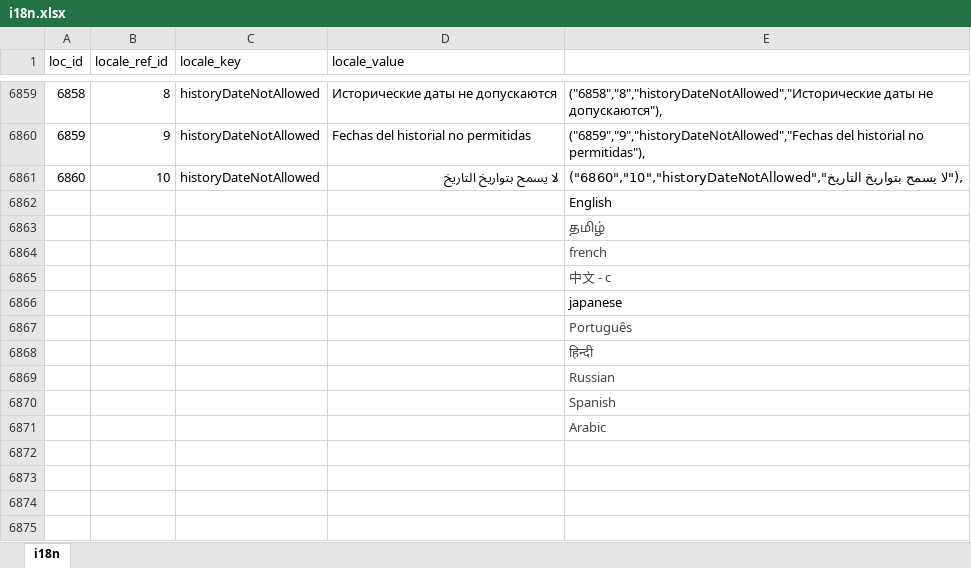
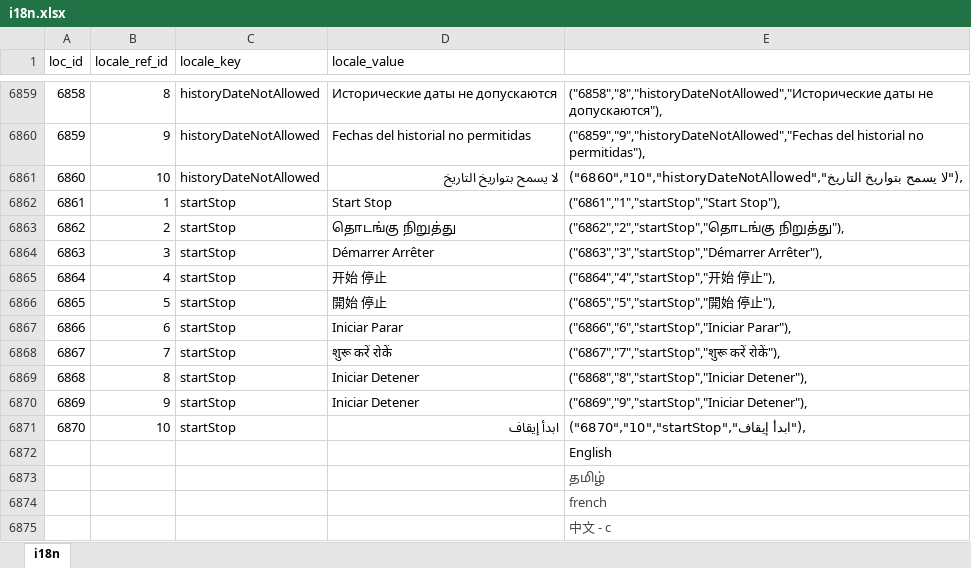
Before and after one commit to bharani-palani/ledgerely, an Excel workbook: i18n.xlsx, sheet i18n, drawn as a sheet; only a part is shown, gaps mark what is left out; the shorter side is filled out with more unchanged rows; values as stored, in another font and other column widths than the file's, no borders; the diff names each change by its address in the sheet, - before the commit and + after, or states it on an @@ line.

```diff
--- a/i18n.xlsx (sheet i18n)
+++ b/i18n.xlsx (sheet i18n)
+row 6862: 6861 | 1 | startStop | Start Stop | ("6861","1","startStop","Start Stop"),
+row 6863: 6862 | 2 | startStop | தொடங்கு நிறுத்து | ("6862","2","startStop","தொடங்கு நிறுத்து"),
+row 6864: 6863 | 3 | startStop | Démarrer Arrêter | ("6863","3","startStop","Démarrer Arrêter"),
+row 6865: 6864 | 4 | startStop | 开始 停止 | ("6864","4","startStop","开始 停止"),
+row 6866: 6865 | 5 | startStop | 開始 停止 | ("6865","5","startStop","開始 停止"),
+row 6867: 6866 | 6 | startStop | Iniciar Parar | ("6866","6","startStop","Iniciar Parar"),
+row 6868: 6867 | 7 | startStop | शुरू करें रोकें | ("6867","7","startStop","शुरू करें रोकें"),
+row 6869: 6868 | 8 | startStop | Iniciar Detener | ("6868","8","startStop","Iniciar Detener"),
+row 6870: 6869 | 9 | startStop | Iniciar Detener | ("6869","9","startStop","Iniciar Detener"),
+row 6871: 6870 | 10 | startStop | ابدأ إيقاف | ("6870","10","startStop","ابدأ إيقاف"),
```
Also changed, not shown: 11 other files.
